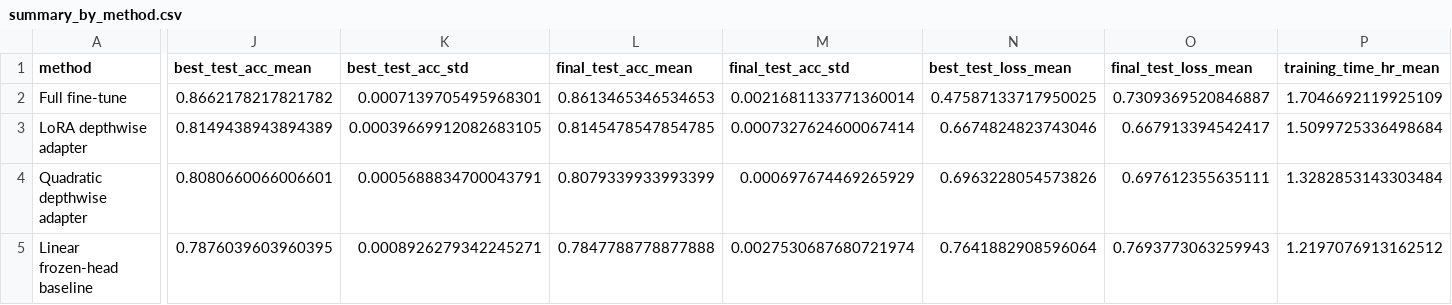
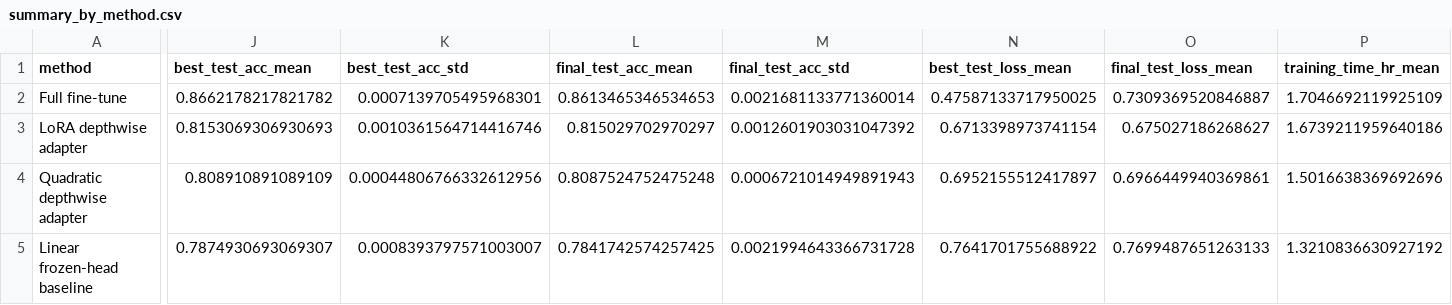
Before and after one commit to DavidBorgbjergMadsby/Quadratic-Neurons-vs.-ReLU-How-Much-Nonlinearity-Is-Enough, a CSV file: Haseeb_trials/analysis/result_tables/summary_by_method.csv, drawn as a sheet; only a part is shown, gaps mark what is left out; the diff covers the shown part only; the diff names each change by its address in the sheet, - before the commit and + after, or states it on an @@ line.

```diff
--- a/Haseeb_trials/analysis/result_tables/summary_by_method.csv
+++ b/Haseeb_trials/analysis/result_tables/summary_by_method.csv
-J3 (best_test_acc_mean): 0.8149438943894389
+J3 (best_test_acc_mean): 0.8153069306930693
-K3 (best_test_acc_std): 0.00039669912082683105
+K3 (best_test_acc_std): 0.0010361564714416746
-L3 (final_test_acc_mean): 0.8145478547854785
+L3 (final_test_acc_mean): 0.815029702970297
-M3 (final_test_acc_std): 0.0007327624600067414
+M3 (final_test_acc_std): 0.0012601903031047392
-N3 (best_test_loss_mean): 0.6674824823743046
+N3 (best_test_loss_mean): 0.6713398973741154
-O3 (final_test_loss_mean): 0.667913394542417
+O3 (final_test_loss_mean): 0.675027186268627
-P3 (training_time_hr_mean): 1.5099725336498684
+P3 (training_time_hr_mean): 1.6739211959640186
-J4 (best_test_acc_mean): 0.8080660066006601
+J4 (best_test_acc_mean): 0.808910891089109
-K4 (best_test_acc_std): 0.0005688834700043791
+K4 (best_test_acc_std): 0.00044806766332612956
-L4 (final_test_acc_mean): 0.8079339933993399
+L4 (final_test_acc_mean): 0.8087524752475248
-M4 (final_test_acc_std): 0.000697674469265929
+M4 (final_test_acc_std): 0.0006721014949891943
-N4 (best_test_loss_mean): 0.6963228054573826
+N4 (best_test_loss_mean): 0.6952155512417897
-O4 (final_test_loss_mean): 0.697612355635111
+O4 (final_test_loss_mean): 0.6966449940369861
-P4 (training_time_hr_mean): 1.3282853143303484
+P4 (training_time_hr_mean): 1.5016638369692696
-J5 (best_test_acc_mean): 0.7876039603960395
+J5 (best_test_acc_mean): 0.7874930693069307
-K5 (best_test_acc_std): 0.0008926279342245271
+K5 (best_test_acc_std): 0.0008393797571003007
-L5 (final_test_acc_mean): 0.7847788778877888
+L5 (final_test_acc_mean): 0.7841742574257425
-M5 (final_test_acc_std): 0.0027530687680721974
+M5 (final_test_acc_std): 0.0021994643366731728
-N5 (best_test_loss_mean): 0.7641882908596064
+N5 (best_test_loss_mean): 0.7641701755688922
-O5 (final_test_loss_mean): 0.7693773063259943
+O5 (final_test_loss_mean): 0.7699487651263133
-P5 (training_time_hr_mean): 1.2197076913162512
+P5 (training_time_hr_mean): 1.3210836630927192
```
Also changed, not shown: 13 edited cells elsewhere in this file, Haseeb_trials/analysis/result_tables/summary_by_config.csv, 57 other files.
